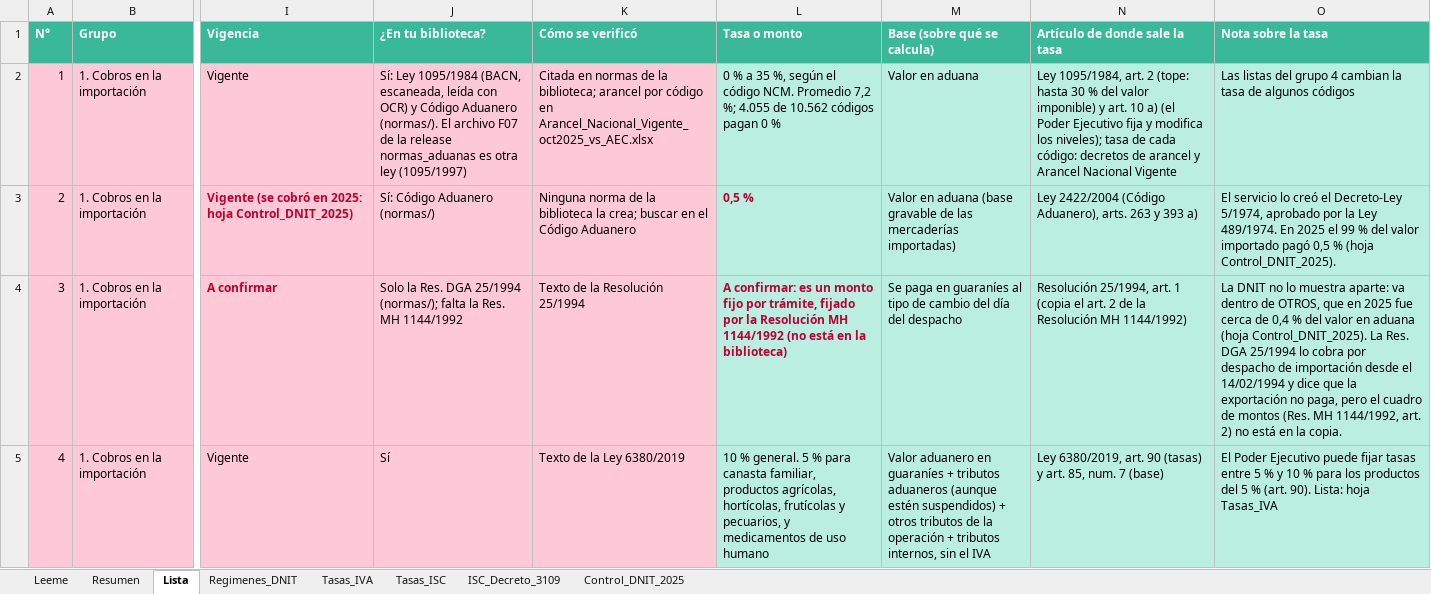
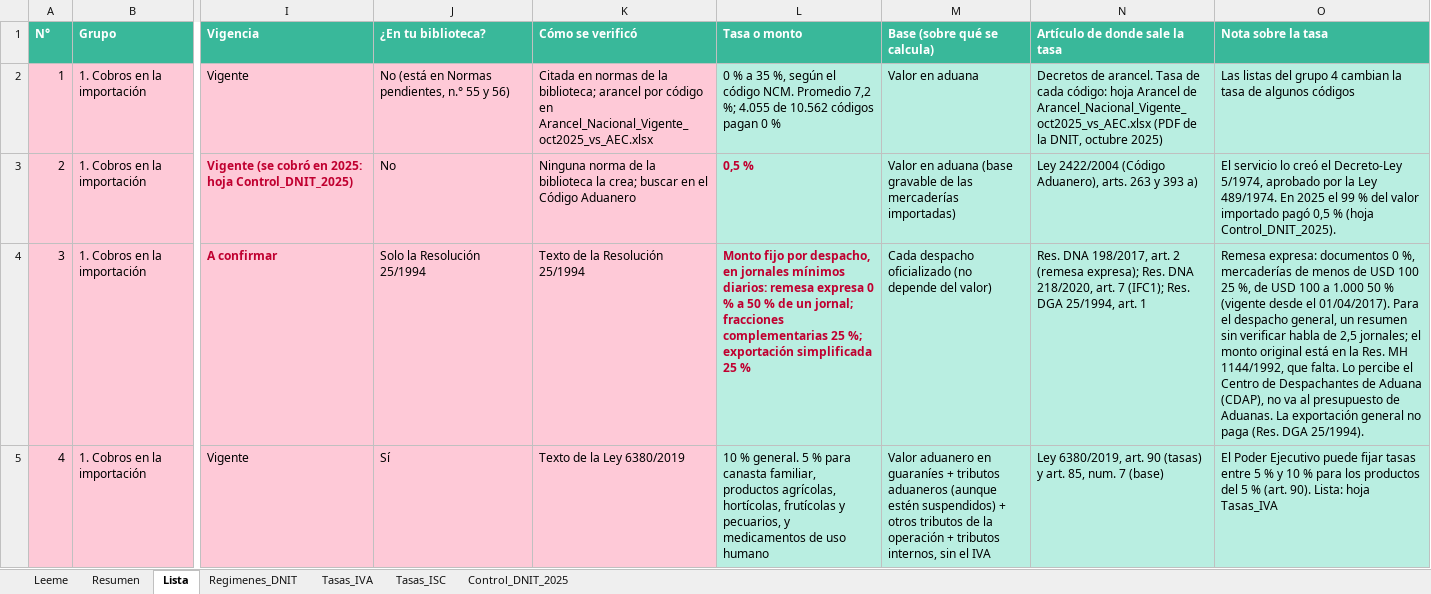
Before and after one commit to silvia-mov/comercio-exterior-paraguay-acuerdos, an Excel workbook: regimenes_tributos/Cobros_y_regimenes_especiales.xlsx, sheet Lista, drawn as a sheet; only a part is shown, gaps mark what is left out; values as stored, in another font and other column widths than the file's, no borders; the diff covers the shown part only; the diff names each change by its address in the sheet, - before the commit and + after, or states it on an @@ line.

Commit message:
Cobros: canon informático por despacho (Res. DNA 198/2017 y 218/2020)

```diff
--- a/regimenes_tributos/Cobros_y_regimenes_especiales.xlsx (sheet Lista)
+++ b/regimenes_tributos/Cobros_y_regimenes_especiales.xlsx (sheet Lista)
-sheet tab: ISC_Decreto_3109
-J2 (¿En tu biblioteca?): Sí: Ley 1095/1984 (BACN, escaneada, leída con OCR) y Código Aduanero (normas/). El archivo F07 de la release normas_aduanas es otra ley (1095/1997)
+J2 (¿En tu biblioteca?): No (está en Normas pendientes, n.° 55 y 56)
-N2 (Artículo de donde sale la tasa): Ley 1095/1984, art. 2 (tope: hasta 30 % del valor imponible) y art. 10 a) (el Poder Ejecutivo fija y modifica los niveles); tasa de cada código: decretos de arancel y Arancel Nacional Vigente
+N2 (Artículo de donde sale la tasa): Decretos de arancel. Tasa de cada código: hoja Arancel de Arancel_Nacional_Vigente_oct2025_vs_AEC.xlsx (PDF de la DNIT, octubre 2025)
-J3 (¿En tu biblioteca?): Sí: Código Aduanero (normas/)
+J3 (¿En tu biblioteca?): No
-J4 (¿En tu biblioteca?): Solo la Res. DGA 25/1994 (normas/); falta la Res. MH 1144/1992
+J4 (¿En tu biblioteca?): Solo la Resolución 25/1994
-L4 (Tasa o monto): A confirmar: es un monto fijo por trámite, fijado por la Resolución MH 1144/1992 (no está en la biblioteca)
+L4 (Tasa o monto): Monto fijo por despacho, en jornales mínimos diarios: remesa expresa 0 % a 50 % de un jornal; fracciones complementarias 25 %; exportación simplificada 25 %
-M4 (Base (sobre qué se calcula)): Se paga en guaraníes al tipo de cambio del día del despacho
+M4 (Base (sobre qué se calcula)): Cada despacho oficializado (no depende del valor)
-N4 (Artículo de donde sale la tasa): Resolución 25/1994, art. 1 (copia el art. 2 de la Resolución MH 1144/1992)
+N4 (Artículo de donde sale la tasa): Res. DNA 198/2017, art. 2 (remesa expresa); Res. DNA 218/2020, art. 7 (IFC1); Res. DGA 25/1994, art. 1
-O4 (Nota sobre la tasa): La DNIT no lo muestra aparte: va dentro de OTROS, que en 2025 fue cerca de 0,4 % del valor en aduana (hoja Control_DNIT_2025). La Res. DGA 25/1994 lo cobra por despacho de importación desde el 14/02/1994 y dice que la exportación no paga, pero el cuadro de montos (Res. MH 1144/1992, art. 2) no está en la copia.
+O4 (Nota sobre la tasa): Remesa expresa: documentos 0 %, mercaderías de menos de USD 100 25 %, de USD 100 a 1.000 50 % (vigente desde el 01/04/2017). Para el despacho general, un resumen sin verificar habla de 2,5 jornales; el monto original está en la Res. MH 1144/1992, que falta. Lo percibe el Centro de Despachantes de Aduana (CDAP), no va al presupuesto de Aduanas. La exportación general no paga (Res. DGA 25/1994).
```
Also changed, not shown: 149 edited cells and cell formats elsewhere in this sheet, 4 other files.
